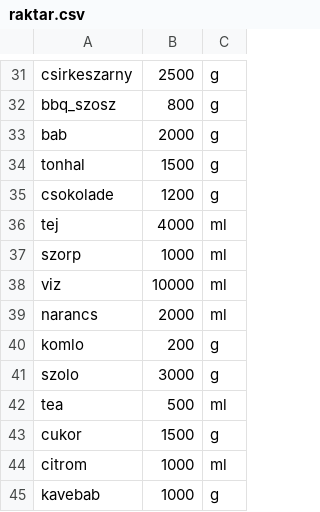
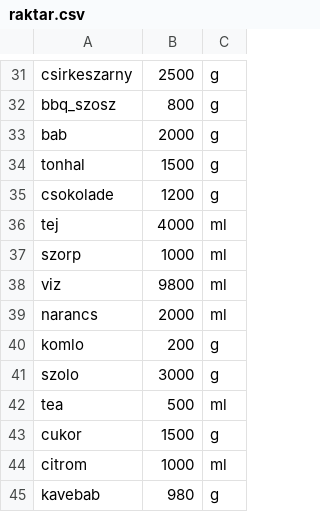
Before and after one commit to csoki1234567/aplikacio, a CSV file: raktar.csv, drawn as a sheet; only a part is shown, gaps mark what is left out.

Commit message:
mukodik az hogy eveszi a raktarbol a cuccokat

```diff
--- a/raktar.csv
+++ b/raktar.csv
@@ -37,3 +37,3 @@ tej;4000;ml
 szorp;1000;ml
-viz;10000;ml
+viz;9800;ml
 narancs;2000;ml
@@ -44,2 +44,2 @@ cukor;1500;g
 citrom;1000;ml
-kavebab;1000;g
+kavebab;980;g
```
Also changed, not shown: 2 other files.
